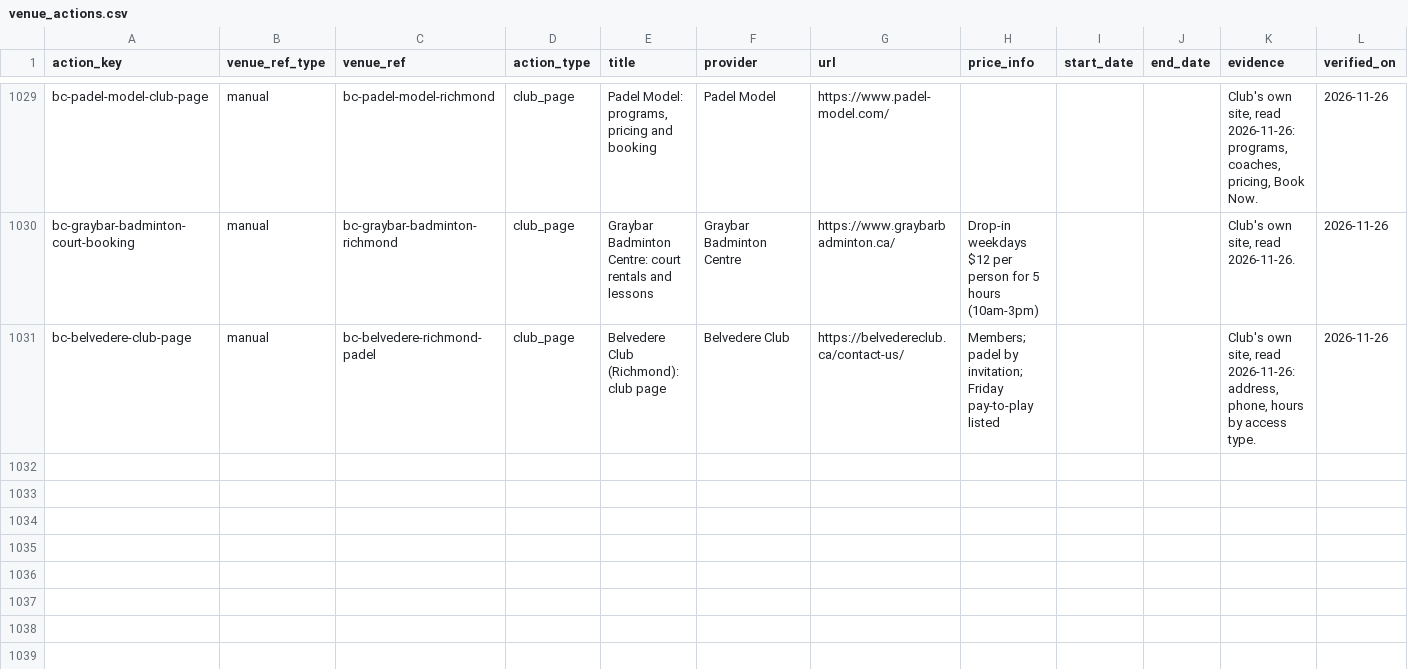
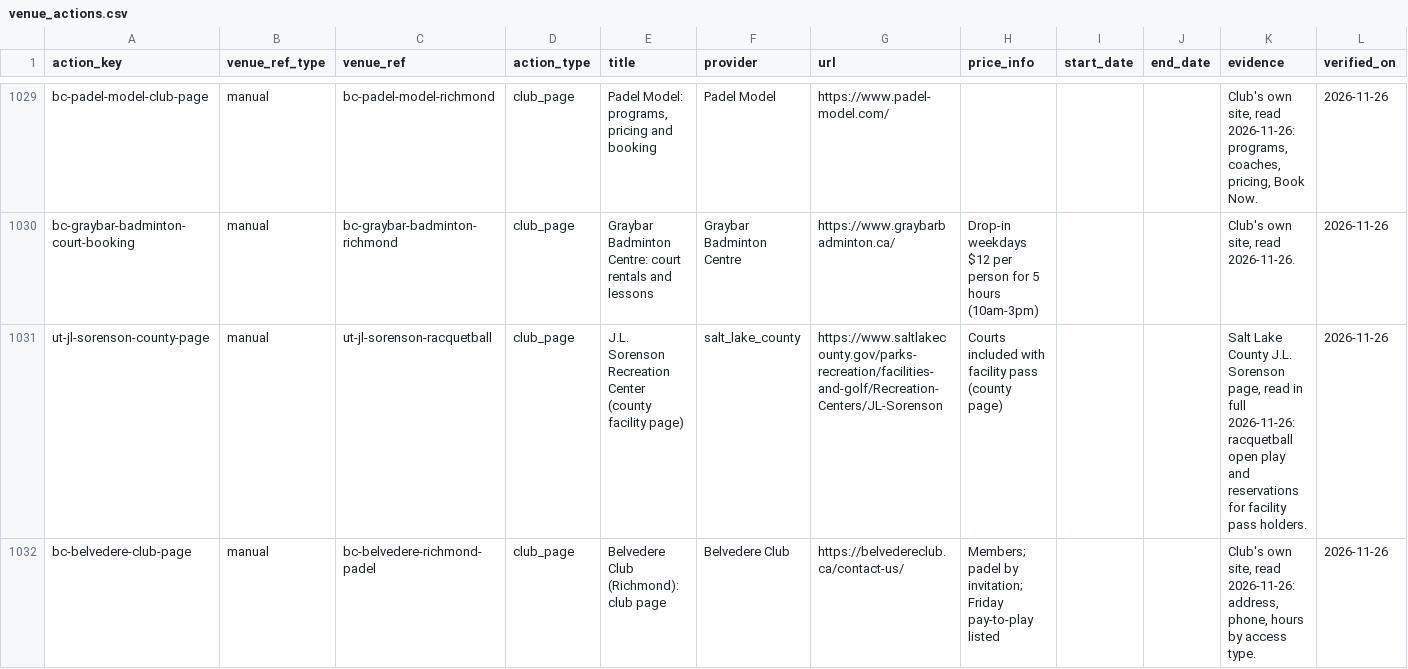
Before and after one commit to abov/courtconnect-ca, a CSV file: transform/seeds/venue_actions.csv, drawn as a sheet; only a part is shown, gaps mark what is left out.

```diff
--- a/transform/seeds/venue_actions.csv
+++ b/transform/seeds/venue_actions.csv
@@ -1030,2 +1030,3 @@ bc-padel-model-club-page,manual,bc-padel-model-richmond,club_page,"Padel Model:
 bc-graybar-badminton-court-booking,manual,bc-graybar-badminton-richmond,club_page,Graybar Badminton Centre: court rentals and lessons,Graybar Badminton Centre,https://www.graybarbadminton.ca/,Drop-in weekdays $12 per person for 5 hours (10am-3pm),,,"Club's own site, read 2026-11-26.",2026-11-26
+ut-jl-sorenson-county-page,manual,ut-jl-sorenson-racquetball,club_page,J.L. Sorenson Recreation Center (county facility page),salt_lake_county,https://www.saltlakecounty.gov/parks-recreation/facilities-and-golf/Recreation-Centers/JL-Sorenson,Courts included with facility pass (county page),,,"Salt Lake County J.L. Sorenson page, read in full 2026-11-26: racquetball open play and reservations for facility pass holders.",2026-11-26
 bc-belvedere-club-page,manual,bc-belvedere-richmond-padel,club_page,Belvedere Club (Richmond): club page,Belvedere Club,https://belvedereclub.ca/contact-us/,Members; padel by invitation; Friday pay-to-play listed,,,"Club's own site, read 2026-11-26: address, phone, hours by access type.",2026-11-26
```
Also changed, not shown: transform/seeds/venue_leads.csv, 4 other files.
